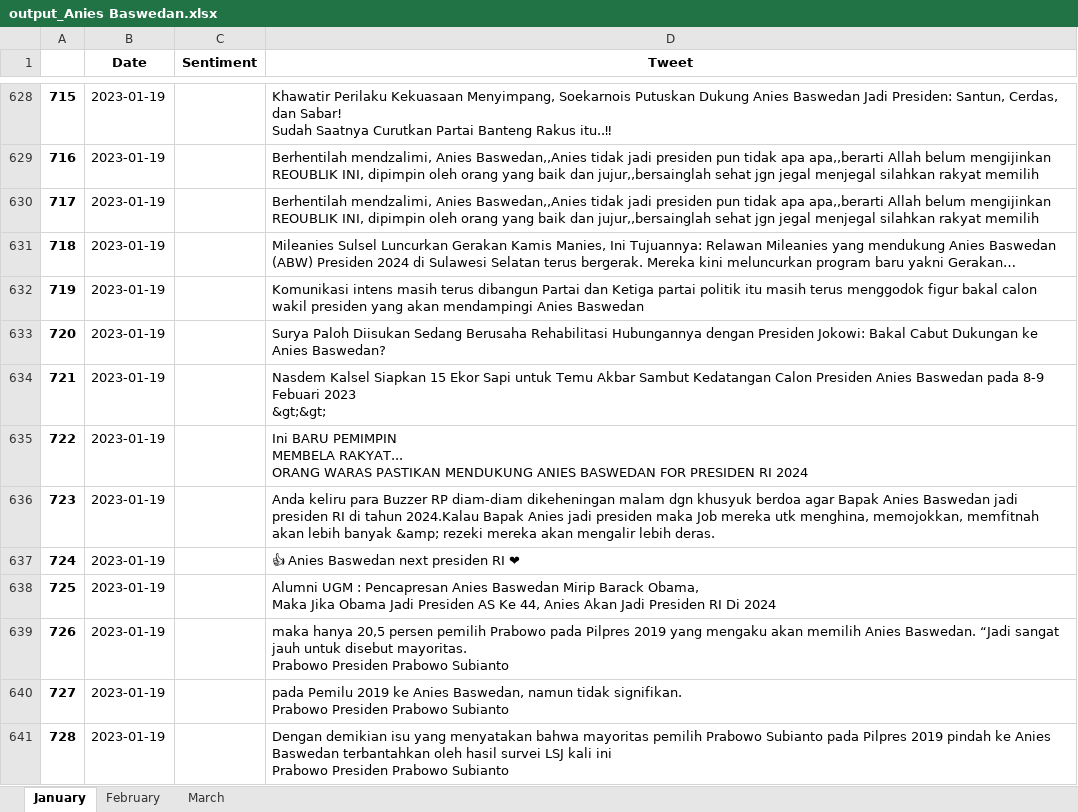
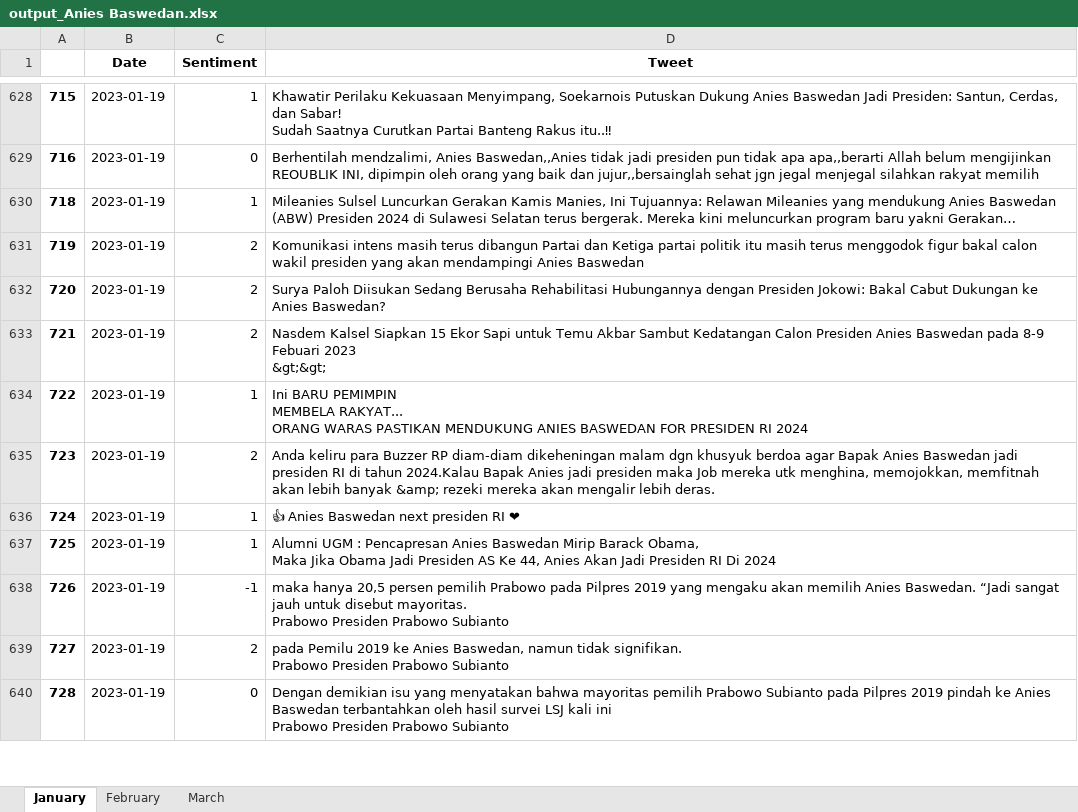
Before and after one commit to FnsAja/Skripsi, an Excel workbook: Aplikasi Skripsi/output_Anies Baswedan.xlsx, sheet January, drawn as a sheet; only a part is shown, gaps mark what is left out; values as stored, in another font and other column widths than the file's, no borders; removed rows and columns are numbered as before the commit, all else as after; the diff covers the shown part only; the diff names each change by its address in the sheet, - before the commit and + after, or states it on an @@ line.

Commit message:
Labeling Anies

```diff
--- a/Aplikasi Skripsi/output_Anies Baswedan.xlsx (sheet January)
+++ b/Aplikasi Skripsi/output_Anies Baswedan.xlsx (sheet January)
-C628 (Sentiment): (empty)
+C628 (Sentiment): 1
-C629 (Sentiment): (empty)
+C629 (Sentiment): 0
-row 630: 717 | 2023-01-19 |  | Berhentilah mendzalimi, Anies Baswedan,,Anies tidak jadi presiden pun tidak apa apa,,berarti Allah belum mengijinkan REOUBLIK INI, dipimpin oleh orang yang baik dan jujur,,bersainglah sehat jgn jegal menjegal silahkan rakyat memilih
-C630 (Sentiment): (empty)
+C630 (Sentiment): 1
-C631:C633 (Sentiment): (empty)
+C631:C633 (Sentiment): 2
-C634 (Sentiment): (empty)
+C634 (Sentiment): 1
-C635 (Sentiment): (empty)
+C635 (Sentiment): 2
-C636:C637 (Sentiment): (empty)
+C636:C637 (Sentiment): 1
-C638 (Sentiment): (empty)
+C638 (Sentiment): -1
-C639 (Sentiment): (empty)
+C639 (Sentiment): 2
-C640 (Sentiment): (empty)
+C640 (Sentiment): 0
```
Also changed, not shown: 3 removed rows and 310 edited cells elsewhere in this sheet.
